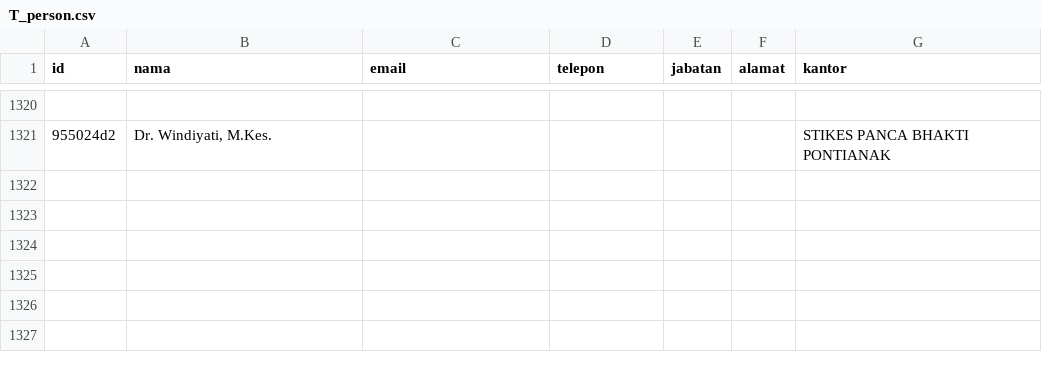
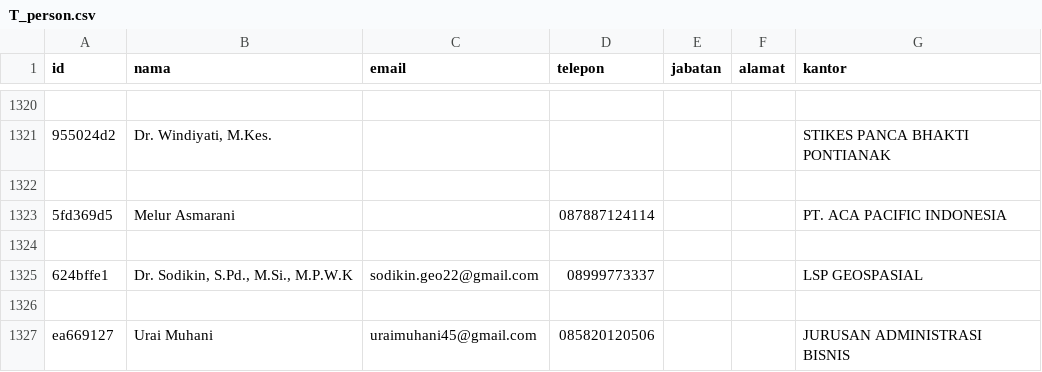
Before and after one commit to yosirodotcom/kerjasama, a CSV file: data/T_person.csv, drawn as a sheet; only a part is shown, gaps mark what is left out; the diff names each change by its address in the sheet, - before the commit and + after, or states it on an @@ line.

```diff
--- a/data/T_person.csv
+++ b/data/T_person.csv
+row 1322: (empty)
+row 1323: 5fd369d5 | Melur Asmarani |  | 087887124114 |  |  | PT. ACA PACIFIC INDONESIA
+row 1324: (empty)
+row 1325: 624bffe1 | Dr. Sodikin, S.Pd., M.Si., M.P.W.K | sodikin.geo22@gmail.com | 08999773337 |  |  | LSP GEOSPASIAL
+row 1326: (empty)
+row 1327: ea669127 | Urai Muhani | uraimuhani45@gmail.com | 085820120506 |  |  | JURUSAN ADMINISTRASI BISNIS
```
Also changed, not shown: data/M_mitra_bekerjasama.csv, data/M_unit_pelaksana_kerjasama.csv, 9 other files.
